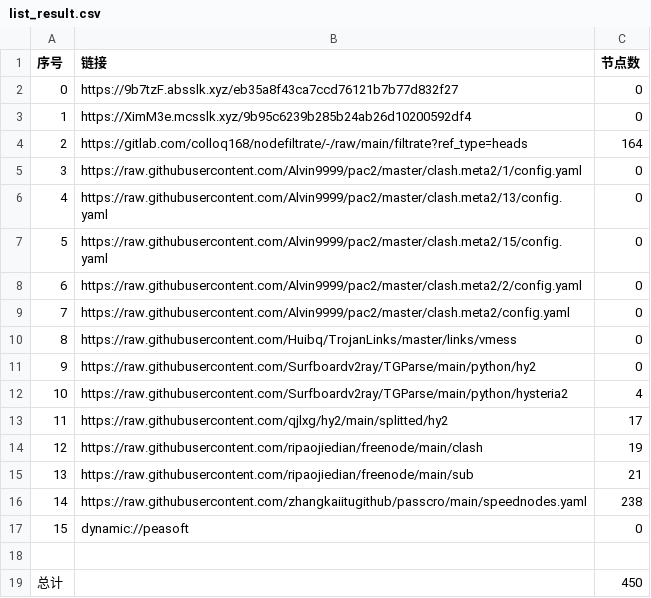
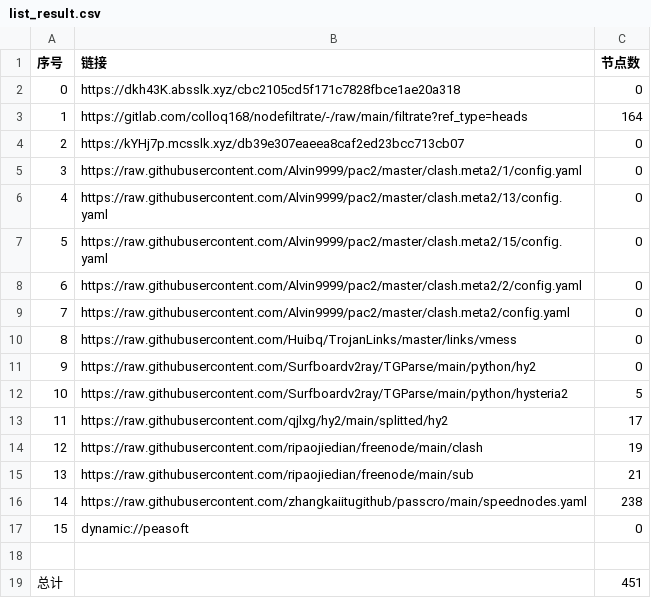
Before and after one commit to ggmsub/AutoMergePublicNodes, a CSV file: list_result.csv, drawn as a sheet.

```diff
--- a/list_result.csv
+++ b/list_result.csv
@@ -1,5 +1,5 @@
 序号,链接,节点数
-0,https://9b7tzF.absslk.xyz/eb35a8f43ca7ccd76121b7b77d832f27,0
-1,https://XimM3e.mcsslk.xyz/9b95c6239b285b24ab26d10200592df4,0
-2,https://gitlab.com/colloq168/nodefiltrate/-/raw/main/filtrate?ref_type=heads,164
+0,https://dkh43K.absslk.xyz/cbc2105cd5f171c7828fbce1ae20a318,0
+1,https://gitlab.com/colloq168/nodefiltrate/-/raw/main/filtrate?ref_type=heads,164
+2,https://kYHj7p.mcsslk.xyz/db39e307eaeea8caf2ed23bcc713cb07,0
 3,https://raw.githubusercontent.com/Alvin9999/pac2/master/clash.meta2/1/config.yaml,0
@@ -11,3 +11,3 @@
 9,https://raw.githubusercontent.com/Surfboardv2ray/TGParse/main/python/hy2,0
-10,https://raw.githubusercontent.com/Surfboardv2ray/TGParse/main/python/hysteria2,4
+10,https://raw.githubusercontent.com/Surfboardv2ray/TGParse/main/python/hysteria2,5
 11,https://raw.githubusercontent.com/qjlxg/hy2/main/splitted/hy2,17
@@ -18,2 +18,2 @@
 
-总计,,450
+总计,,451
```
Also changed, not shown: 22 other files.
